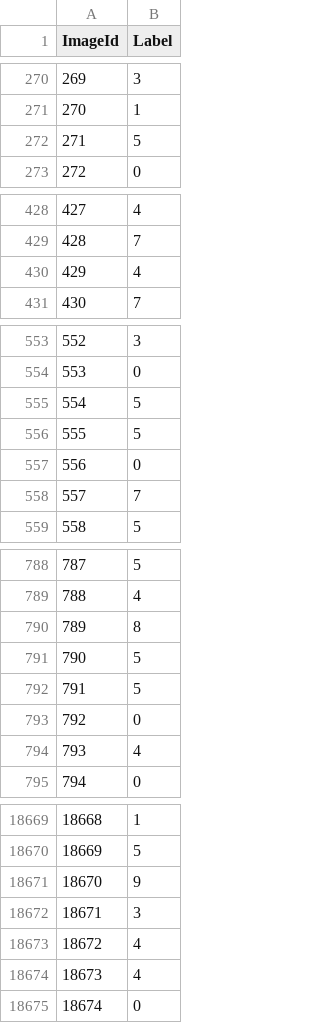
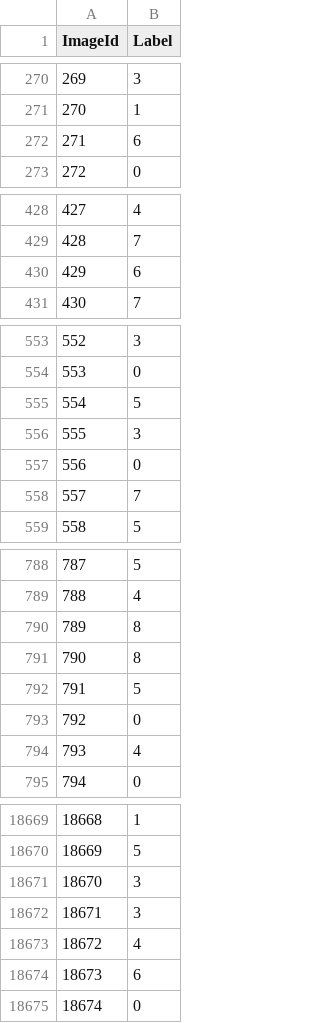
Before and after one commit to PrajjwalSinghal/Digit-Recognizer, a CSV file: digit-recognizer/my_submission.csv, drawn as a sheet; only a part is shown, gaps mark what is left out; the diff covers the shown part only.

```diff
--- a/digit-recognizer/my_submission.csv
+++ b/digit-recognizer/my_submission.csv
@@ -271,3 +271,3 @@ ImageId,Label
 270,1
-271,5
+271,6
 272,0
@@ -429,3 +429,3 @@ ImageId,Label
 428,7
-429,4
+429,6
 430,7
@@ -555,3 +555,3 @@ ImageId,Label
 554,5
-555,5
+555,3
 556,0
@@ -790,3 +790,3 @@ ImageId,Label
 789,8
-790,5
+790,8
 791,5
@@ -18670,6 +18670,6 @@ ImageId,Label
 18669,5
-18670,9
+18670,3
 18671,3
 18672,4
-18673,4
+18673,6
 18674,0
```
Also changed, not shown: 153 edited cells elsewhere in this file, 4 other files.
